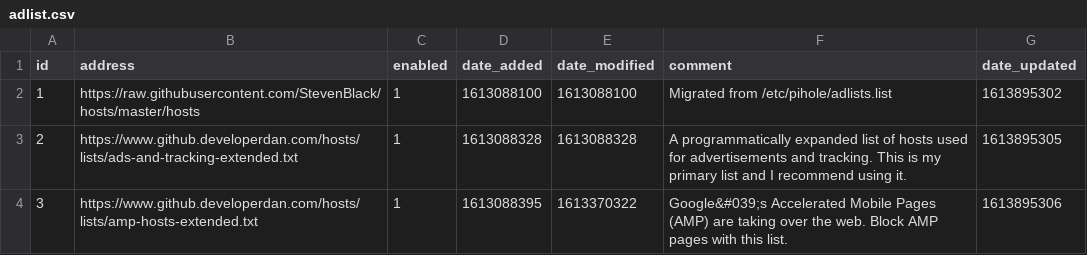
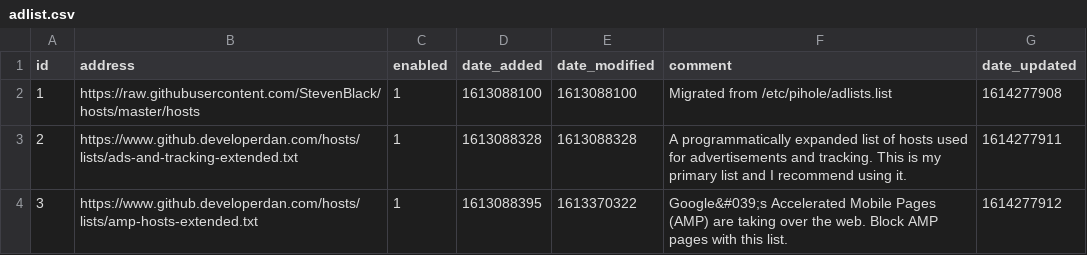
Before and after one commit to jmwhelan/my-pihole-lists, a CSV file: adlist.csv, drawn as a sheet.

Commit message:
Updated February 25, 2021  7:00PM

```diff
--- a/adlist.csv
+++ b/adlist.csv
@@ -1,4 +1,4 @@
 id,address,enabled,date_added,date_modified,comment,date_updated
-1,https://raw.githubusercontent.com/StevenBlack/hosts/master/hosts,1,1613088100,1613088100,"Migrated from /etc/pihole/adlists.list",1613895302
-2,https://www.github.developerdan.com/hosts/lists/ads-and-tracking-extended.txt,1,1613088328,1613088328,"A programmatically expanded list of hosts used for advertisements and tracking. This is my primary list and I recommend using it.",1613895305
-3,https://www.github.developerdan.com/hosts/lists/amp-hosts-extended.txt,1,1613088395,1613370322,"Google&#039;s Accelerated Mobile Pages (AMP) are taking over the web. Block AMP pages with this list.",1613895306
+1,https://raw.githubusercontent.com/StevenBlack/hosts/master/hosts,1,1613088100,1613088100,"Migrated from /etc/pihole/adlists.list",1614277908
+2,https://www.github.developerdan.com/hosts/lists/ads-and-tracking-extended.txt,1,1613088328,1613088328,"A programmatically expanded list of hosts used for advertisements and tracking. This is my primary list and I recommend using it.",1614277911
+3,https://www.github.developerdan.com/hosts/lists/amp-hosts-extended.txt,1,1613088395,1613370322,"Google&#039;s Accelerated Mobile Pages (AMP) are taking over the web. Block AMP pages with this list.",1614277912
```
